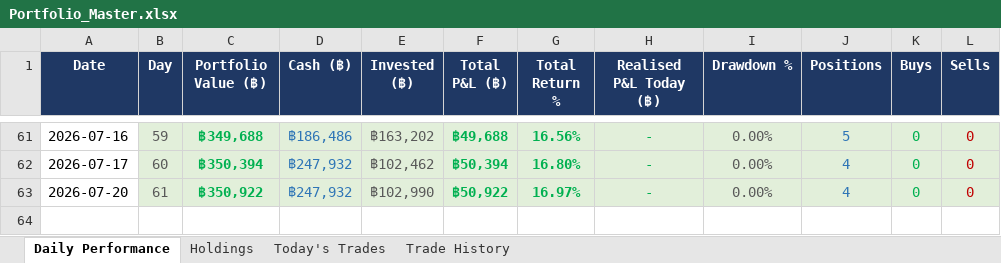
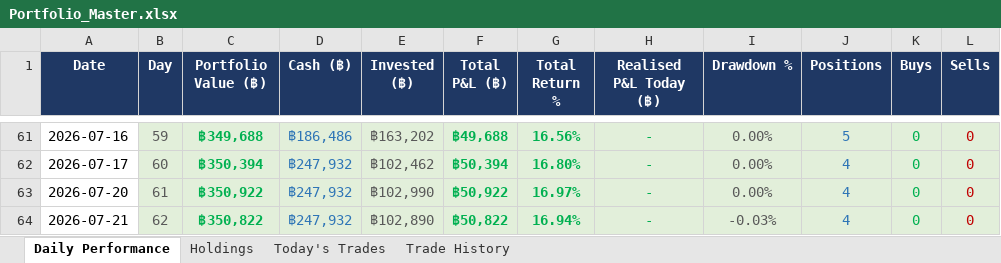
Before and after one commit to PP8825/thai-set-trading, an Excel workbook: Portfolio_Reports/Portfolio_Master.xlsx, sheet Daily Performance, drawn as a sheet; only a part is shown, gaps mark what is left out; values as stored, in another font and other column widths than the file's, no borders; the diff names each change by its address in the sheet, - before the commit and + after, or states it on an @@ line.

Commit message:
EOD report 20260721 [skip ci]

```diff
--- a/Portfolio_Reports/Portfolio_Master.xlsx (sheet Daily Performance)
+++ b/Portfolio_Reports/Portfolio_Master.xlsx (sheet Daily Performance)
+row 64: 2026-07-21 | 62 | ฿350,822 | ฿247,932 | ฿102,890 | ฿50,822 | 16.94% | - | -0.03% | 4 | 0 | 0
```
Also changed, not shown: sheet Holdings, sheet Today's Trades, 1 other file.
